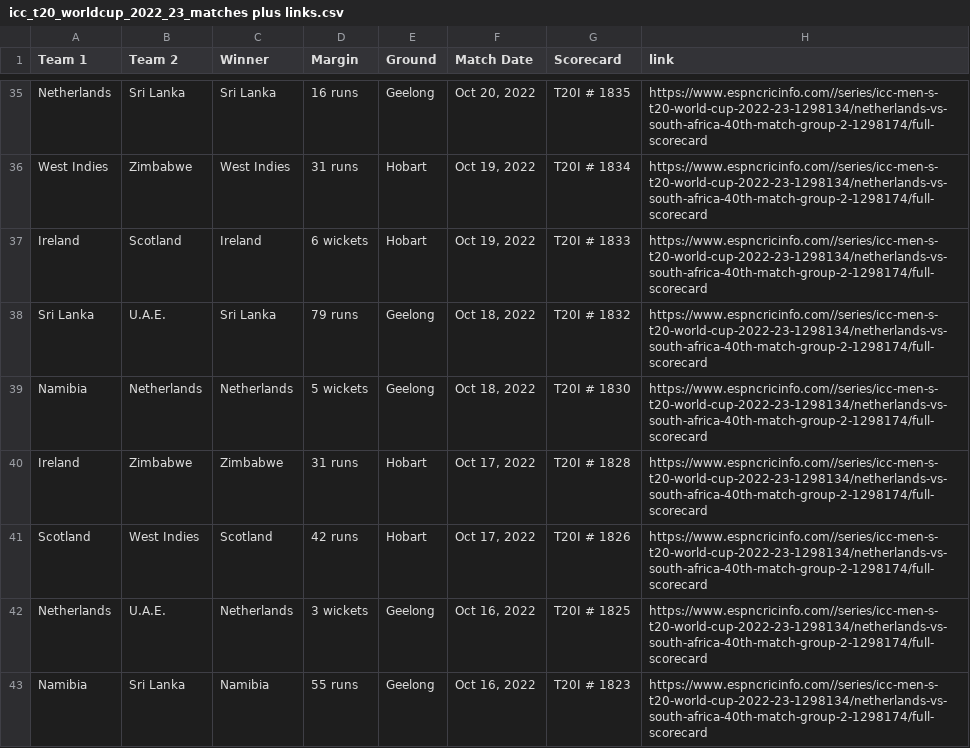
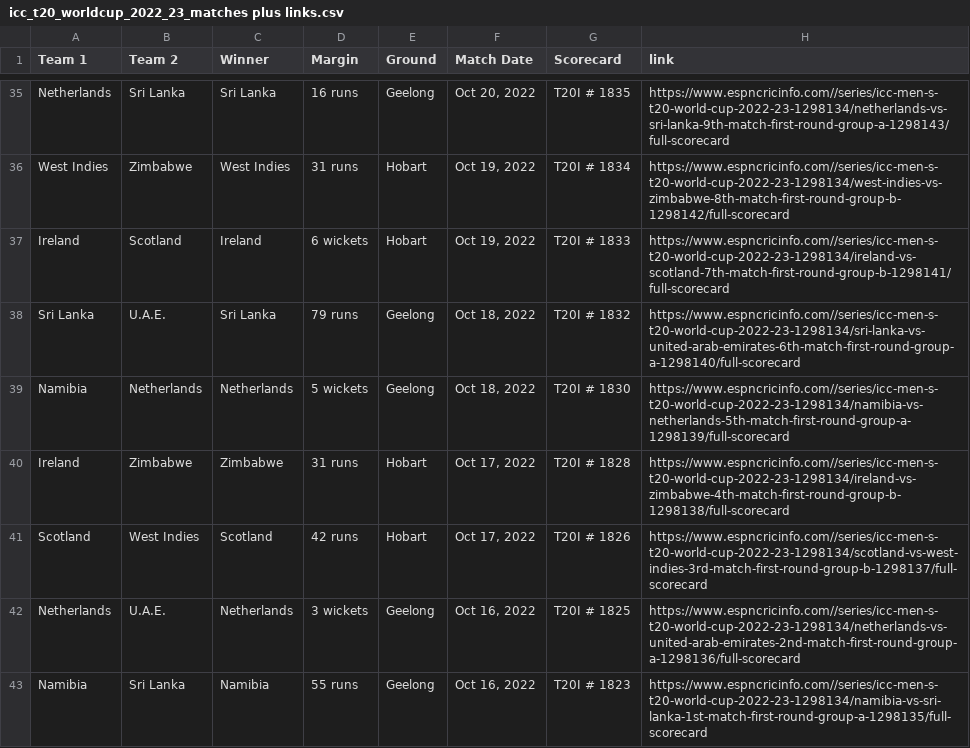
Before and after one commit to Farzan-lab/ICC-Men-T20-World-Cup-2022, a CSV file: icc_t20_worldcup_2022_23_matches plus links.csv, drawn as a sheet; only a part is shown, gaps mark what is left out; the diff covers the shown part only; the diff names each change by its address in the sheet, - before the commit and + after, or states it on an @@ line.

```diff
--- a/icc_t20_worldcup_2022_23_matches plus links.csv
+++ b/icc_t20_worldcup_2022_23_matches plus links.csv
-H35 (link): https://www.espncricinfo.com//series/icc-men-s-t20-world-cup-2022-23-1298134/netherlands-vs-south-africa-40th-match-group-2-1298174/full-scorecard
+H35 (link): https://www.espncricinfo.com//series/icc-men-s-t20-world-cup-2022-23-1298134/netherlands-vs-sri-lanka-9th-match-first-round-group-a-1298143/full-scorecard
-H36 (link): https://www.espncricinfo.com//series/icc-men-s-t20-world-cup-2022-23-1298134/netherlands-vs-south-africa-40th-match-group-2-1298174/full-scorecard
+H36 (link): https://www.espncricinfo.com//series/icc-men-s-t20-world-cup-2022-23-1298134/west-indies-vs-zimbabwe-8th-match-first-round-group-b-1298142/full-scorecard
-H37 (link): https://www.espncricinfo.com//series/icc-men-s-t20-world-cup-2022-23-1298134/netherlands-vs-south-africa-40th-match-group-2-1298174/full-scorecard
+H37 (link): https://www.espncricinfo.com//series/icc-men-s-t20-world-cup-2022-23-1298134/ireland-vs-scotland-7th-match-first-round-group-b-1298141/full-scorecard
-H38 (link): https://www.espncricinfo.com//series/icc-men-s-t20-world-cup-2022-23-1298134/netherlands-vs-south-africa-40th-match-group-2-1298174/full-scorecard
+H38 (link): https://www.espncricinfo.com//series/icc-men-s-t20-world-cup-2022-23-1298134/sri-lanka-vs-united-arab-emirates-6th-match-first-round-group-a-1298140/full-scorecard
-H39 (link): https://www.espncricinfo.com//series/icc-men-s-t20-world-cup-2022-23-1298134/netherlands-vs-south-africa-40th-match-group-2-1298174/full-scorecard
+H39 (link): https://www.espncricinfo.com//series/icc-men-s-t20-world-cup-2022-23-1298134/namibia-vs-netherlands-5th-match-first-round-group-a-1298139/full-scorecard
-H40 (link): https://www.espncricinfo.com//series/icc-men-s-t20-world-cup-2022-23-1298134/netherlands-vs-south-africa-40th-match-group-2-1298174/full-scorecard
+H40 (link): https://www.espncricinfo.com//series/icc-men-s-t20-world-cup-2022-23-1298134/ireland-vs-zimbabwe-4th-match-first-round-group-b-1298138/full-scorecard
-H41 (link): https://www.espncricinfo.com//series/icc-men-s-t20-world-cup-2022-23-1298134/netherlands-vs-south-africa-40th-match-group-2-1298174/full-scorecard
+H41 (link): https://www.espncricinfo.com//series/icc-men-s-t20-world-cup-2022-23-1298134/scotland-vs-west-indies-3rd-match-first-round-group-b-1298137/full-scorecard
-H42 (link): https://www.espncricinfo.com//series/icc-men-s-t20-world-cup-2022-23-1298134/netherlands-vs-south-africa-40th-match-group-2-1298174/full-scorecard
+H42 (link): https://www.espncricinfo.com//series/icc-men-s-t20-world-cup-2022-23-1298134/netherlands-vs-united-arab-emirates-2nd-match-first-round-group-a-1298136/full-scorecard
-H43 (link): https://www.espncricinfo.com//series/icc-men-s-t20-world-cup-2022-23-1298134/netherlands-vs-south-africa-40th-match-group-2-1298174/full-scorecard
+H43 (link): https://www.espncricinfo.com//series/icc-men-s-t20-world-cup-2022-23-1298134/namibia-vs-sri-lanka-1st-match-first-round-group-a-1298135/full-scorecard
```
Also changed, not shown: 27 edited cells elsewhere in this file, 4 other files.
